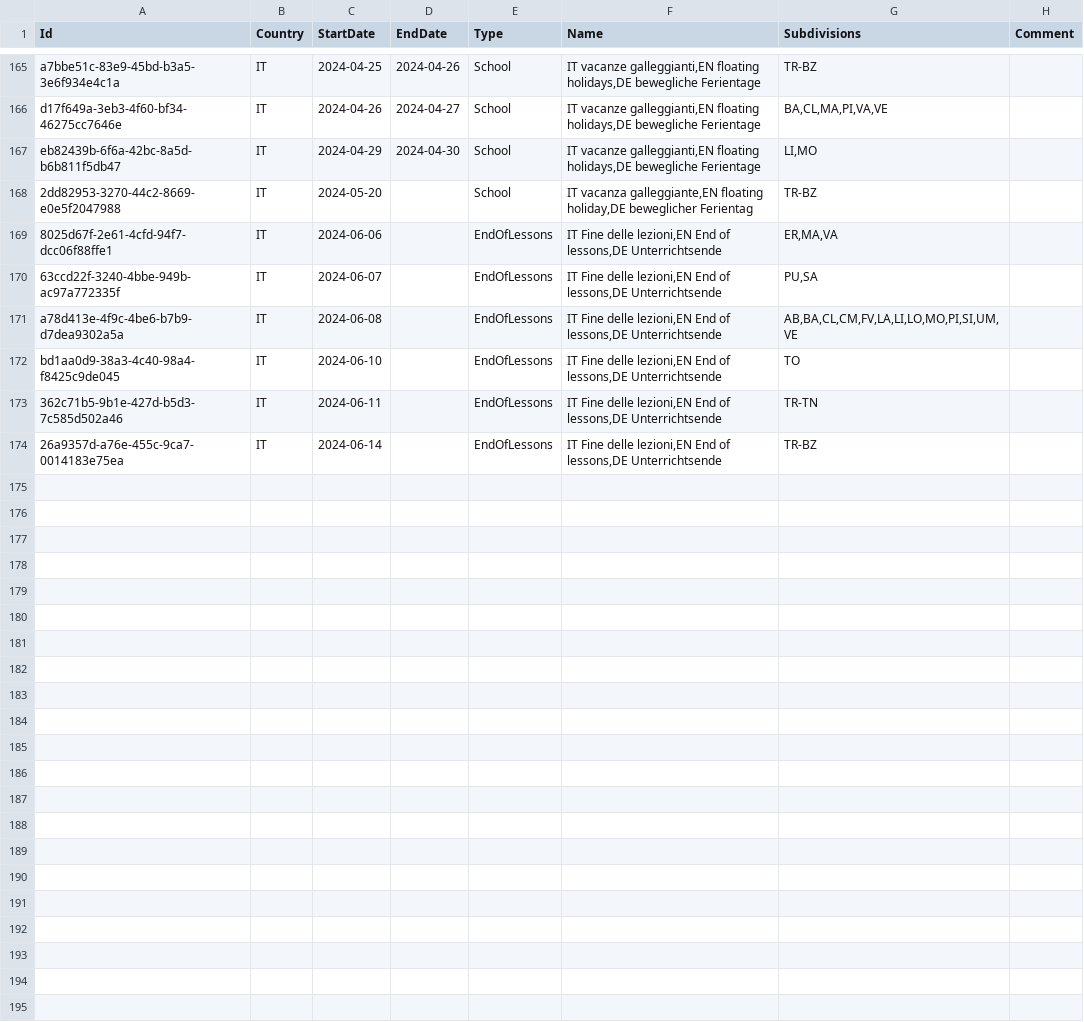
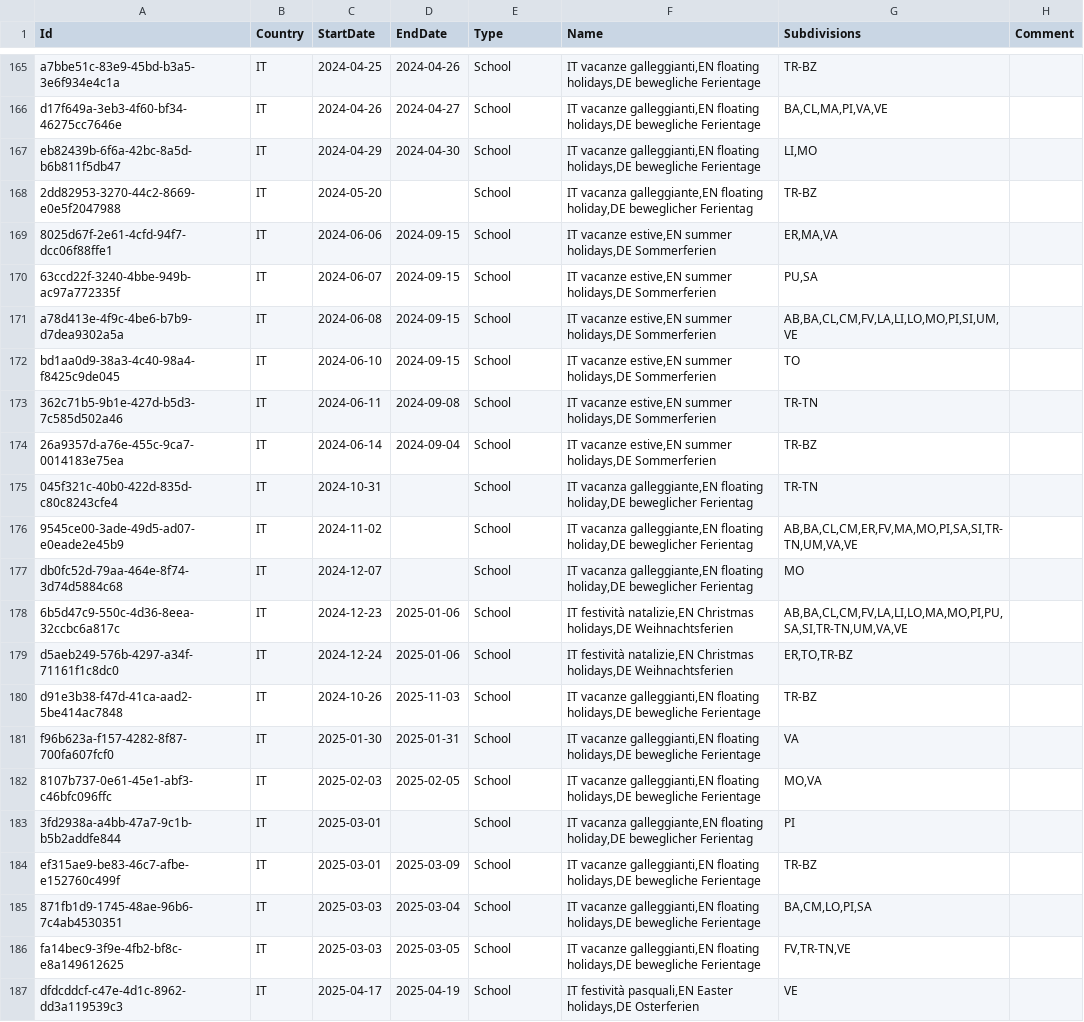
Before and after one commit to openpotato/openholidaysapi.data, a CSV file: src/it/holidays/holidays.school.csv, drawn as a sheet; only a part is shown, gaps mark what is left out; the diff covers the shown part only.

Commit message:
Added school holidays 2024/2025 for Italy

```diff
--- a/src/it/holidays/holidays.school.csv
+++ b/src/it/holidays/holidays.school.csv
@@ -168,7 +168,20 @@ eb82439b-6f6a-42bc-8a5d-b6b811f5db47;IT;2024-04-29;2024-04-30;School;IT vacanze
 2dd82953-3270-44c2-8669-e0e5f2047988;IT;2024-05-20;;School;IT vacanza galleggiante,EN floating holiday,DE beweglicher Ferientag;TR-BZ;
-8025d67f-2e61-4cfd-94f7-dcc06f88ffe1;IT;2024-06-06;;EndOfLessons;IT Fine delle lezioni,EN End of lessons,DE Unterrichtsende;ER,MA,VA;
-63ccd22f-3240-4bbe-949b-ac97a772335f;IT;2024-06-07;;EndOfLessons;IT Fine delle lezioni,EN End of lessons,DE Unterrichtsende;PU,SA;
-a78d413e-4f9c-4be6-b7b9-d7dea9302a5a;IT;2024-06-08;;EndOfLessons;IT Fine delle lezioni,EN End of lessons,DE Unterrichtsende;AB,BA,CL,CM,FV,LA,LI,LO,MO,PI,SI,UM,VE;
-bd1aa0d9-38a3-4c40-98a4-f8425c9de045;IT;2024-06-10;;EndOfLessons;IT Fine delle lezioni,EN End of lessons,DE Unterrichtsende;TO;
-362c71b5-9b1e-427d-b5d3-7c585d502a46;IT;2024-06-11;;EndOfLessons;IT Fine delle lezioni,EN End of lessons,DE Unterrichtsende;TR-TN;
-26a9357d-a76e-455c-9ca7-0014183e75ea;IT;2024-06-14;;EndOfLessons;IT Fine delle lezioni,EN End of lessons,DE Unterrichtsende;TR-BZ;
+8025d67f-2e61-4cfd-94f7-dcc06f88ffe1;IT;2024-06-06;2024-09-15;School;IT vacanze estive,EN summer holidays,DE Sommerferien;ER,MA,VA;
+63ccd22f-3240-4bbe-949b-ac97a772335f;IT;2024-06-07;2024-09-15;School;IT vacanze estive,EN summer holidays,DE Sommerferien;PU,SA;
+a78d413e-4f9c-4be6-b7b9-d7dea9302a5a;IT;2024-06-08;2024-09-15;School;IT vacanze estive,EN summer holidays,DE Sommerferien;AB,BA,CL,CM,FV,LA,LI,LO,MO,PI,SI,UM,VE;
+bd1aa0d9-38a3-4c40-98a4-f8425c9de045;IT;2024-06-10;2024-09-15;School;IT vacanze estive,EN summer holidays,DE Sommerferien;TO;
+362c71b5-9b1e-427d-b5d3-7c585d502a46;IT;2024-06-11;2024-09-08;School;IT vacanze estive,EN summer holidays,DE Sommerferien;TR-TN;
+26a9357d-a76e-455c-9ca7-0014183e75ea;IT;2024-06-14;2024-09-04;School;IT vacanze estive,EN summer holidays,DE Sommerferien;TR-BZ;
+045f321c-40b0-422d-835d-c80c8243cfe4;IT;2024-10-31;;School;IT vacanza galleggiante,EN floating holiday,DE beweglicher Ferientag;TR-TN;
+9545ce00-3ade-49d5-ad07-e0eade2e45b9;IT;2024-11-02;;School;IT vacanza galleggiante,EN floating holiday,DE beweglicher Ferientag;AB,BA,CL,CM,ER,FV,MA,MO,PI,SA,SI,TR-TN,UM,VA,VE;
+db0fc52d-79aa-464e-8f74-3d74d5884c68;IT;2024-12-07;;School;IT vacanza galleggiante,EN floating holiday,DE beweglicher Ferientag;MO;
+6b5d47c9-550c-4d36-8eea-32ccbc6a817c;IT;2024-12-23;2025-01-06;School;IT festività natalizie,EN Christmas holidays,DE Weihnachtsferien;AB,BA,CL,CM,FV,LA,LI,LO,MA,MO,PI,PU,SA,SI,TR-TN,UM,VA,VE;
+d5aeb249-576b-4297-a34f-71161f1c8dc0;IT;2024-12-24;2025-01-06;School;IT festività natalizie,EN Christmas holidays,DE Weihnachtsferien;ER,TO,TR-BZ;
+d91e3b38-f47d-41ca-aad2-5be414ac7848;IT;2024-10-26;2025-11-03;School;IT vacanze galleggianti,EN floating holidays,DE bewegliche Ferientage;TR-BZ;
+f96b623a-f157-4282-8f87-700fa607fcf0;IT;2025-01-30;2025-01-31;School;IT vacanze galleggianti,EN floating holidays,DE bewegliche Ferientage;VA;
+8107b737-0e61-45e1-abf3-c46bfc096ffc;IT;2025-02-03;2025-02-05;School;IT vacanze galleggianti,EN floating holidays,DE bewegliche Ferientage;MO,VA;
+3fd2938a-a4bb-47a7-9c1b-b5b2addfe844;IT;2025-03-01;;School;IT vacanza galleggiante,EN floating holiday,DE beweglicher Ferientag;PI;
+ef315ae9-be83-46c7-afbe-e152760c499f;IT;2025-03-01;2025-03-09;School;IT vacanze galleggianti,EN floating holidays,DE bewegliche Ferientage;TR-BZ;
+871fb1d9-1745-48ae-96b6-7c4ab4530351;IT;2025-03-03;2025-03-04;School;IT vacanze galleggianti,EN floating holidays,DE bewegliche Ferientage;BA,CM,LO,PI,SA;
+fa14bec9-3f9e-4fb2-bf8c-e8a149612625;IT;2025-03-03;2025-03-05;School;IT vacanze galleggianti,EN floating holidays,DE bewegliche Ferientage;FV,TR-TN,VE;
+dfdcddcf-c47e-4d1c-8962-dd3a119539c3;IT;2025-04-17;2025-04-19;School;IT festività pasquali,EN Easter holidays,DE Osterferien;VE;
```
Also changed, not shown: 14 added rows elsewhere in this file.
